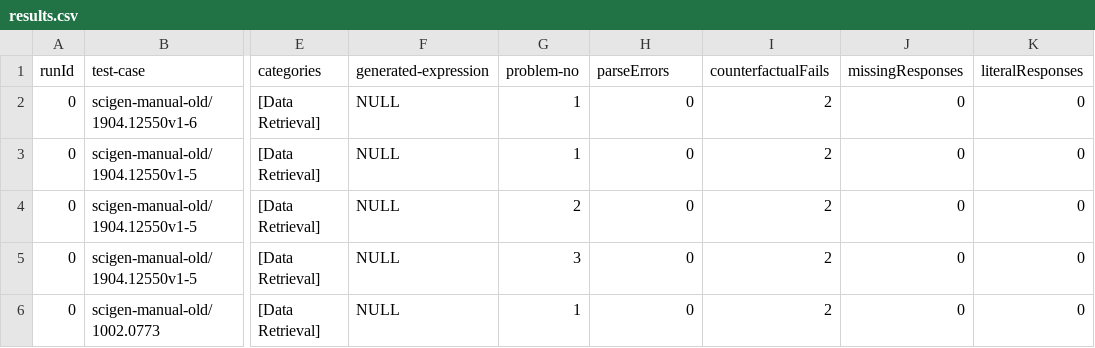
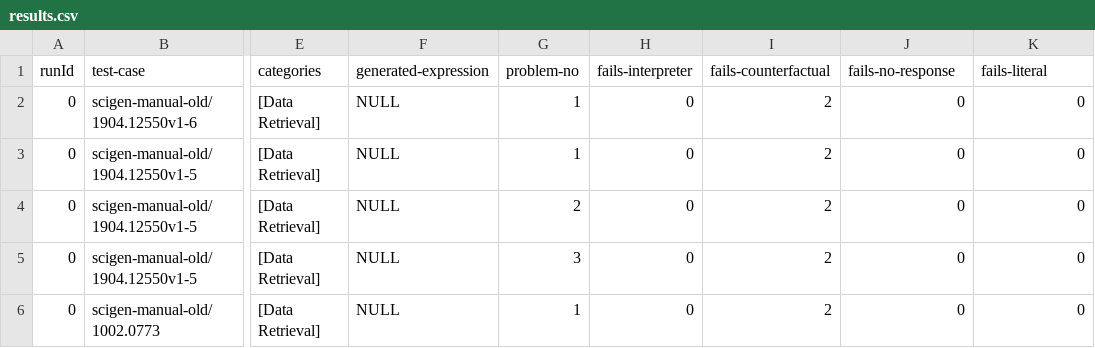
Before and after one commit to explorable-viz/authoring-assistant, a CSV file: results/scigen-manual-old/results.csv, drawn as a sheet; only a part is shown, gaps mark what is left out; the diff names each change by its address in the sheet, - before the commit and + after, or states it on an @@ line.

Commit message:
Numeric values in CSV.

```diff
--- a/results/scigen-manual-old/results.csv
+++ b/results/scigen-manual-old/results.csv
-H1: parseErrors
+H1: fails-interpreter
-I1: counterfactualFails
+I1: fails-counterfactual
-J1: missingResponses
+J1: fails-no-response
-K1: literalResponses
+K1: fails-literal
```
Also changed, not shown: 13 other files.
